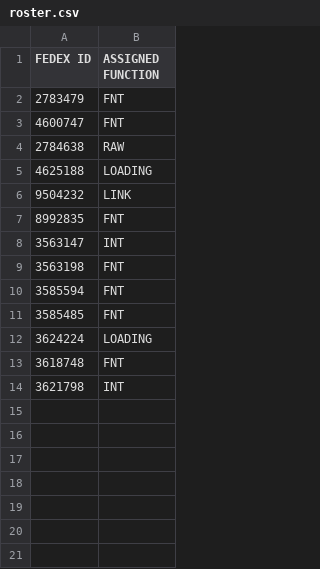
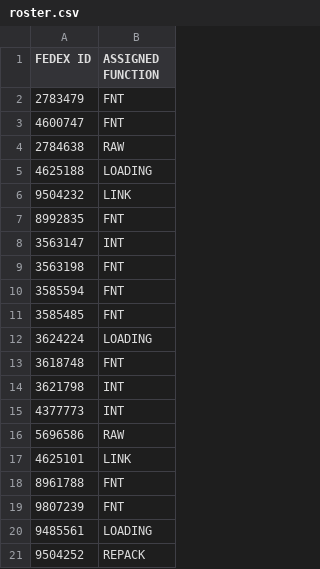
Before and after one commit to FSCFERRERO/ferrero-roster, a CSV file: roster.csv, drawn as a sheet.

Commit message:
Update roster.csv

```diff
--- a/roster.csv
+++ b/roster.csv
@@ -14 +14,8 @@ FEDEX ID,ASSIGNED FUNCTION
 3621798	,INT
+4377773	,INT
+5696586	,RAW
+4625101	,LINK
+8961788	,FNT
+9807239	,FNT
+9485561	,LOADING
+9504252	,REPACK
```
